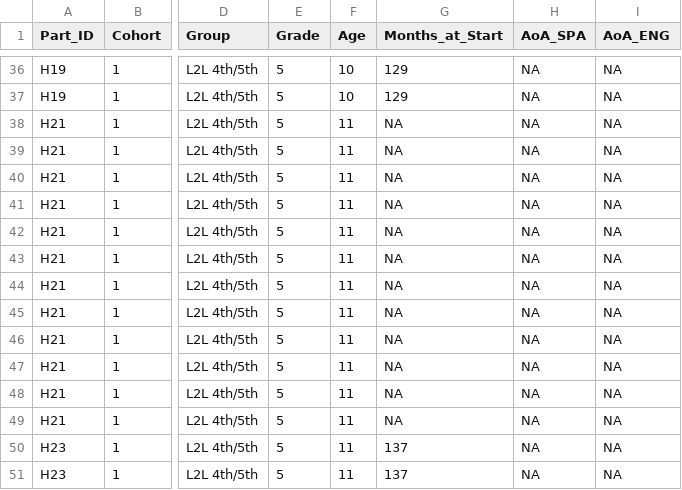
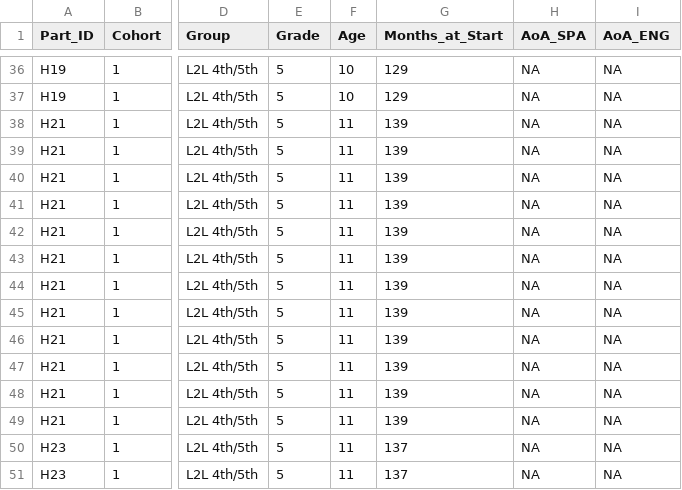
Before and after one commit to pthane/DLI-Acquisition-Collaboration, a CSV file: CSV Files/L2 Learners/L2 Fourth and Fifth Clitic FCT.csv, drawn as a sheet; only a part is shown, gaps mark what is left out; the diff names each change by its address in the sheet, - before the commit and + after, or states it on an @@ line.

```diff
--- a/CSV Files/L2 Learners/L2 Fourth and Fifth Clitic FCT.csv
+++ b/CSV Files/L2 Learners/L2 Fourth and Fifth Clitic FCT.csv
-G38:G49 (Months_at_Start): NA
+G38:G49 (Months_at_Start): 139
```
Also changed, not shown: CSV Files/L2 Learners/L2 Fourth and Fifth Clitic Production.csv, CSV Files/L2 Learners/L2 Fourth and Fifth DOM FCT.csv, 16 other files.
